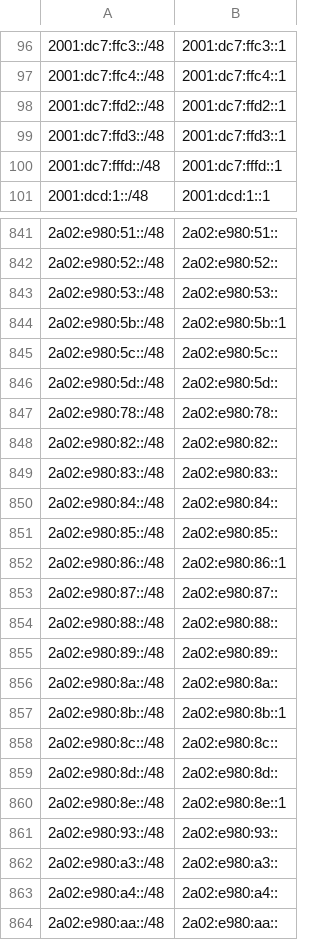
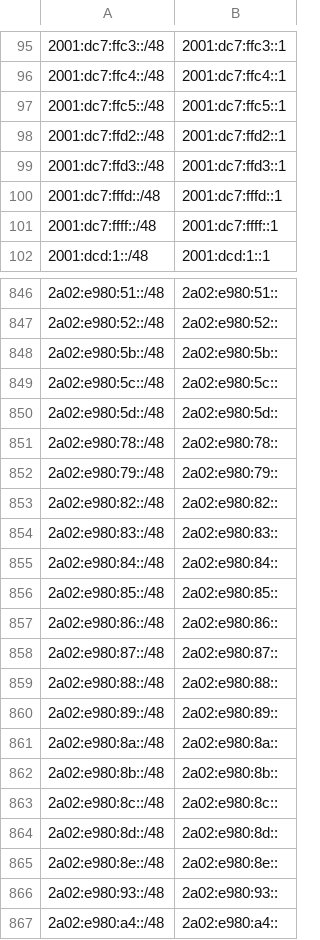
Before and after one commit to bgptools/anycast-prefixes, a CSV file: anycatch-v6-prefixes.csv, drawn as a sheet; only a part is shown, gaps mark what is left out; the shorter side is filled out with more unchanged rows; the diff covers the shown part only.

```diff
--- a/anycatch-v6-prefixes.csv
+++ b/anycatch-v6-prefixes.csv
@@ -97,2 +96,3 @@
 2001:dc7:ffc4::/48,2001:dc7:ffc4::1
+2001:dc7:ffc5::/48,2001:dc7:ffc5::1
 2001:dc7:ffd2::/48,2001:dc7:ffd2::1
@@ -100,2 +100,3 @@
 2001:dc7:fffd::/48,2001:dc7:fffd::1
+2001:dc7:ffff::/48,2001:dc7:ffff::1
 2001:dcd:1::/48,2001:dcd:1::1
@@ -842,4 +847,3 @@
 2a02:e980:52::/48,2a02:e980:52::
-2a02:e980:53::/48,2a02:e980:53::
-2a02:e980:5b::/48,2a02:e980:5b::1
+2a02:e980:5b::/48,2a02:e980:5b::
 2a02:e980:5c::/48,2a02:e980:5c::
@@ -847,2 +851,3 @@
 2a02:e980:78::/48,2a02:e980:78::
+2a02:e980:79::/48,2a02:e980:79::
 2a02:e980:82::/48,2a02:e980:82::
@@ -851,3 +856,3 @@
 2a02:e980:85::/48,2a02:e980:85::
-2a02:e980:86::/48,2a02:e980:86::1
+2a02:e980:86::/48,2a02:e980:86::
 2a02:e980:87::/48,2a02:e980:87::
@@ -856,8 +861,7 @@
 2a02:e980:8a::/48,2a02:e980:8a::
-2a02:e980:8b::/48,2a02:e980:8b::1
+2a02:e980:8b::/48,2a02:e980:8b::
 2a02:e980:8c::/48,2a02:e980:8c::
 2a02:e980:8d::/48,2a02:e980:8d::
-2a02:e980:8e::/48,2a02:e980:8e::1
+2a02:e980:8e::/48,2a02:e980:8e::
 2a02:e980:93::/48,2a02:e980:93::
-2a02:e980:a3::/48,2a02:e980:a3::
 2a02:e980:a4::/48,2a02:e980:a4::
```
Also changed, not shown: 21 added rows, 16 removed rows and 11 edited cells elsewhere in this file, 1 other file.
